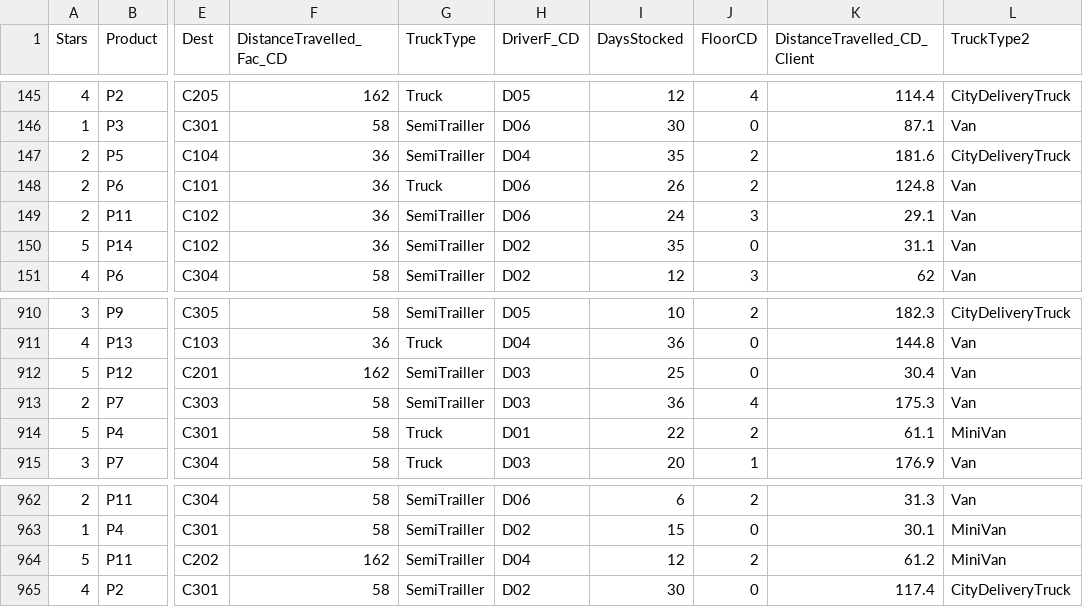
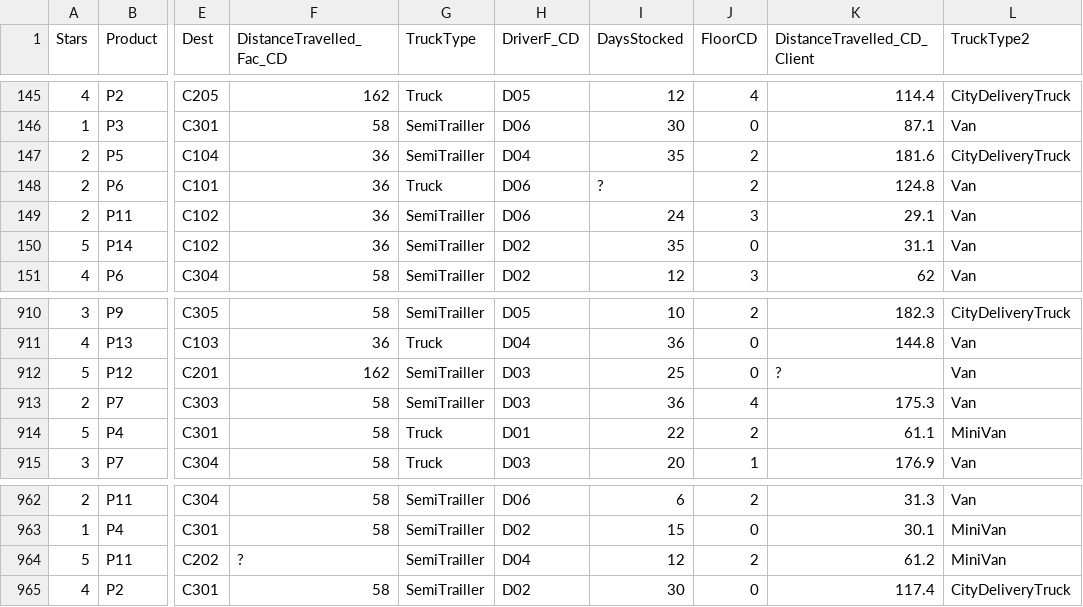
Before and after one commit to EduPek/PPGOLD7037, a CSV file: Data/Distribution_3kNaN.csv, drawn as a sheet; only a part is shown, gaps mark what is left out; the diff covers the shown part only; the diff names each change by its address in the sheet, - before the commit and + after, or states it on an @@ line.

```diff
--- a/Data/Distribution_3kNaN.csv
+++ b/Data/Distribution_3kNaN.csv
-I148 (DaysStocked): 26
+I148 (DaysStocked): ?
-K912 (DistanceTravelled_CD_Client): 30.4
+K912 (DistanceTravelled_CD_Client): ?
-F964 (DistanceTravelled_Fac_CD): 162
+F964 (DistanceTravelled_Fac_CD): ?
```
Also changed, not shown: 19 edited cells elsewhere in this file.
